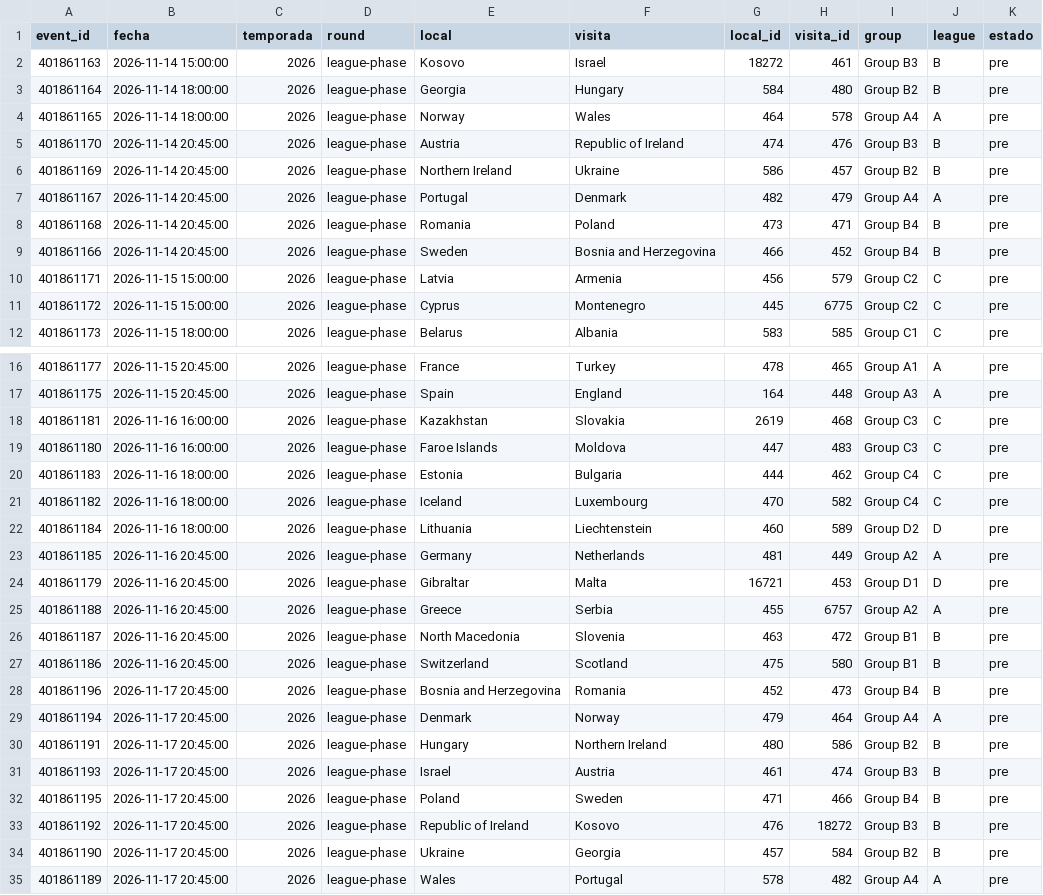
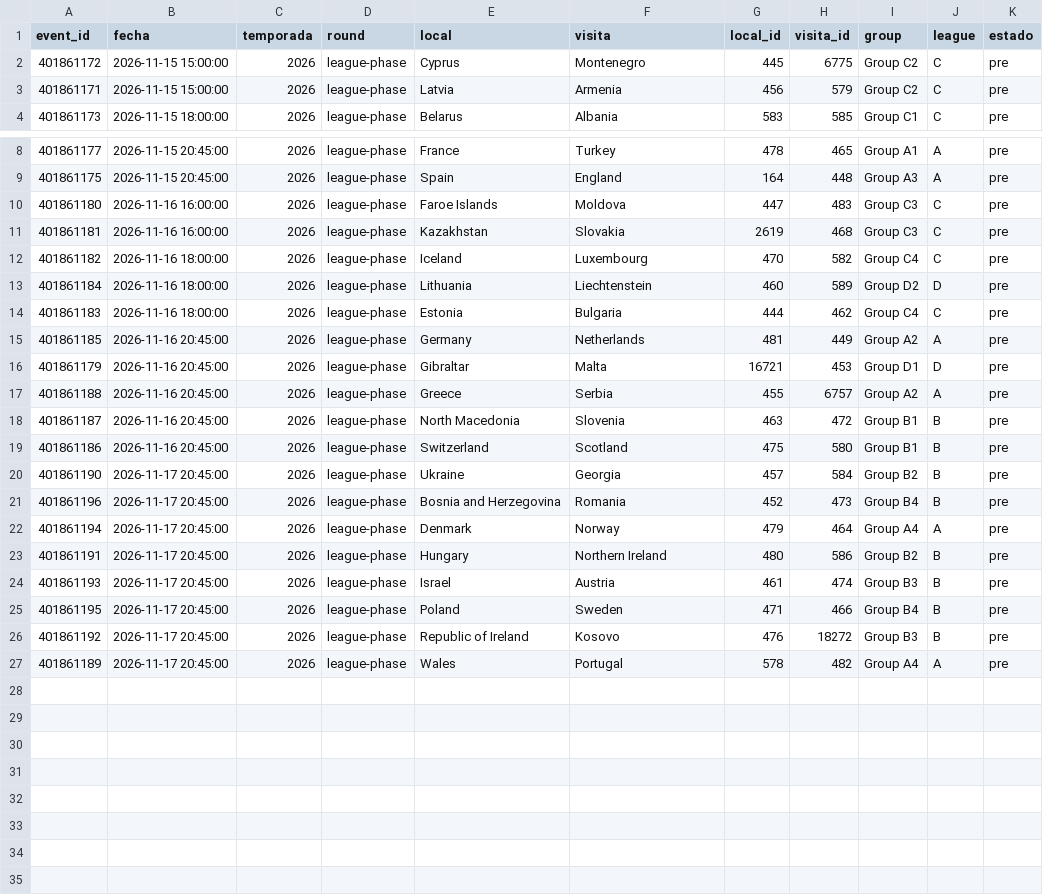
Before and after one commit to Pacortes2021/fifa-2026-hybrid-forecast, a CSV file: unl/data/fixture.csv, drawn as a sheet; only a part is shown, gaps mark what is left out.

```diff
--- a/unl/data/fixture.csv
+++ b/unl/data/fixture.csv
@@ -1,12 +1,4 @@
 event_id,fecha,temporada,round,local,visita,local_id,visita_id,group,league,estado
-401861163,2026-11-14 15:00:00,2026,league-phase,Kosovo,Israel,18272,461,Group B3,B,pre
-401861164,2026-11-14 18:00:00,2026,league-phase,Georgia,Hungary,584,480,Group B2,B,pre
-401861165,2026-11-14 18:00:00,2026,league-phase,Norway,Wales,464,578,Group A4,A,pre
-401861170,2026-11-14 20:45:00,2026,league-phase,Austria,Republic of Ireland,474,476,Group B3,B,pre
-401861169,2026-11-14 20:45:00,2026,league-phase,Northern Ireland,Ukraine,586,457,Group B2,B,pre
-401861167,2026-11-14 20:45:00,2026,league-phase,Portugal,Denmark,482,479,Group A4,A,pre
-401861168,2026-11-14 20:45:00,2026,league-phase,Romania,Poland,473,471,Group B4,B,pre
-401861166,2026-11-14 20:45:00,2026,league-phase,Sweden,Bosnia and Herzegovina,466,452,Group B4,B,pre
+401861172,2026-11-15 15:00:00,2026,league-phase,Cyprus,Montenegro,445,6775,Group C2,C,pre
 401861171,2026-11-15 15:00:00,2026,league-phase,Latvia,Armenia,456,579,Group C2,C,pre
-401861172,2026-11-15 15:00:00,2026,league-phase,Cyprus,Montenegro,445,6775,Group C2,C,pre
 401861173,2026-11-15 18:00:00,2026,league-phase,Belarus,Albania,583,585,Group C1,C,pre
@@ -17,7 +9,7 @@ event_id,fecha,temporada,round,local,visita,local_id,visita_id,group,league,esta
 401861175,2026-11-15 20:45:00,2026,league-phase,Spain,England,164,448,Group A3,A,pre
+401861180,2026-11-16 16:00:00,2026,league-phase,Faroe Islands,Moldova,447,483,Group C3,C,pre
 401861181,2026-11-16 16:00:00,2026,league-phase,Kazakhstan,Slovakia,2619,468,Group C3,C,pre
-401861180,2026-11-16 16:00:00,2026,league-phase,Faroe Islands,Moldova,447,483,Group C3,C,pre
-401861183,2026-11-16 18:00:00,2026,league-phase,Estonia,Bulgaria,444,462,Group C4,C,pre
 401861182,2026-11-16 18:00:00,2026,league-phase,Iceland,Luxembourg,470,582,Group C4,C,pre
 401861184,2026-11-16 18:00:00,2026,league-phase,Lithuania,Liechtenstein,460,589,Group D2,D,pre
+401861183,2026-11-16 18:00:00,2026,league-phase,Estonia,Bulgaria,444,462,Group C4,C,pre
 401861185,2026-11-16 20:45:00,2026,league-phase,Germany,Netherlands,481,449,Group A2,A,pre
@@ -27,2 +19,3 @@ event_id,fecha,temporada,round,local,visita,local_id,visita_id,group,league,esta
 401861186,2026-11-16 20:45:00,2026,league-phase,Switzerland,Scotland,475,580,Group B1,B,pre
+401861190,2026-11-17 20:45:00,2026,league-phase,Ukraine,Georgia,457,584,Group B2,B,pre
 401861196,2026-11-17 20:45:00,2026,league-phase,Bosnia and Herzegovina,Romania,452,473,Group B4,B,pre
@@ -33,3 +26,2 @@ event_id,fecha,temporada,round,local,visita,local_id,visita_id,group,league,esta
 401861192,2026-11-17 20:45:00,2026,league-phase,Republic of Ireland,Kosovo,476,18272,Group B3,B,pre
-401861190,2026-11-17 20:45:00,2026,league-phase,Ukraine,Georgia,457,584,Group B2,B,pre
 401861189,2026-11-17 20:45:00,2026,league-phase,Wales,Portugal,578,482,Group A4,A,pre
```
Also changed, not shown: bra/data/box_score.csv, nba/data/box_score.csv, 11 other files.
